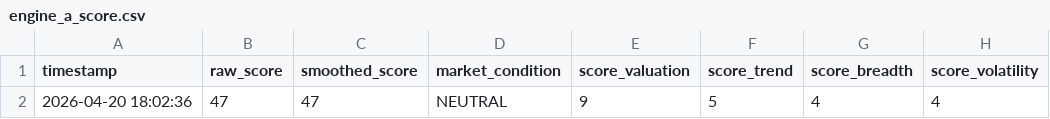
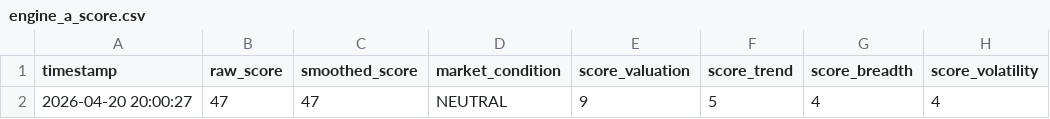
Before and after one commit to abhiarjun231-netizen/Engine-A-Dashboard, a CSV file: data/engine_a_score.csv, drawn as a sheet; only a part is shown; the diff names each change by its address in the sheet, - before the commit and + after, or states it on an @@ line.

```diff
--- a/data/engine_a_score.csv
+++ b/data/engine_a_score.csv
-A2 (timestamp): 2026-04-20 18:02:36
+A2 (timestamp): 2026-04-20 20:00:27
```
Also changed, not shown: data/global_prices.csv, data/live_prices.csv, 2 other files.
